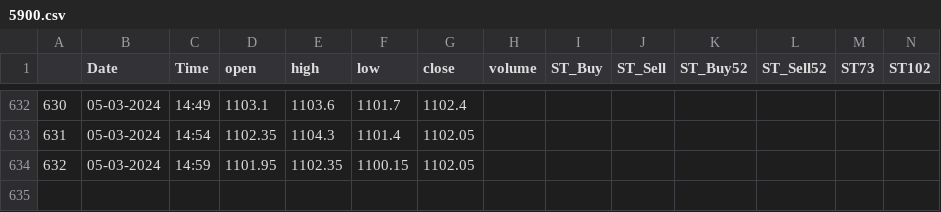
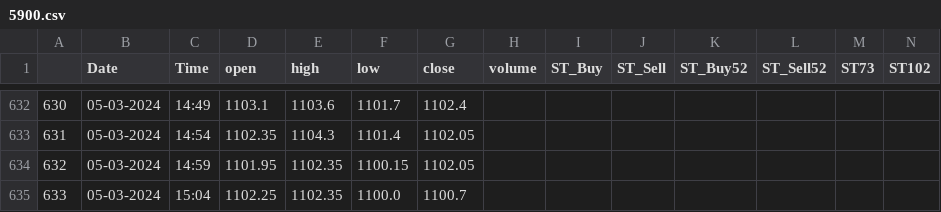
Before and after one commit to rajkumargn9/data_upload, a CSV file: 5900.csv, drawn as a sheet; only a part is shown, gaps mark what is left out; rows hold the shown columns only; the diff names each change by its address in the sheet, - before the commit and + after, or states it on an @@ line.

Commit message:
15:07:30

```diff
--- a/5900.csv
+++ b/5900.csv
+row 635: 633 | 05-03-2024 | 15:04 | 1102.25 | 1102.35 | 1100.0 | 1100.7
```
